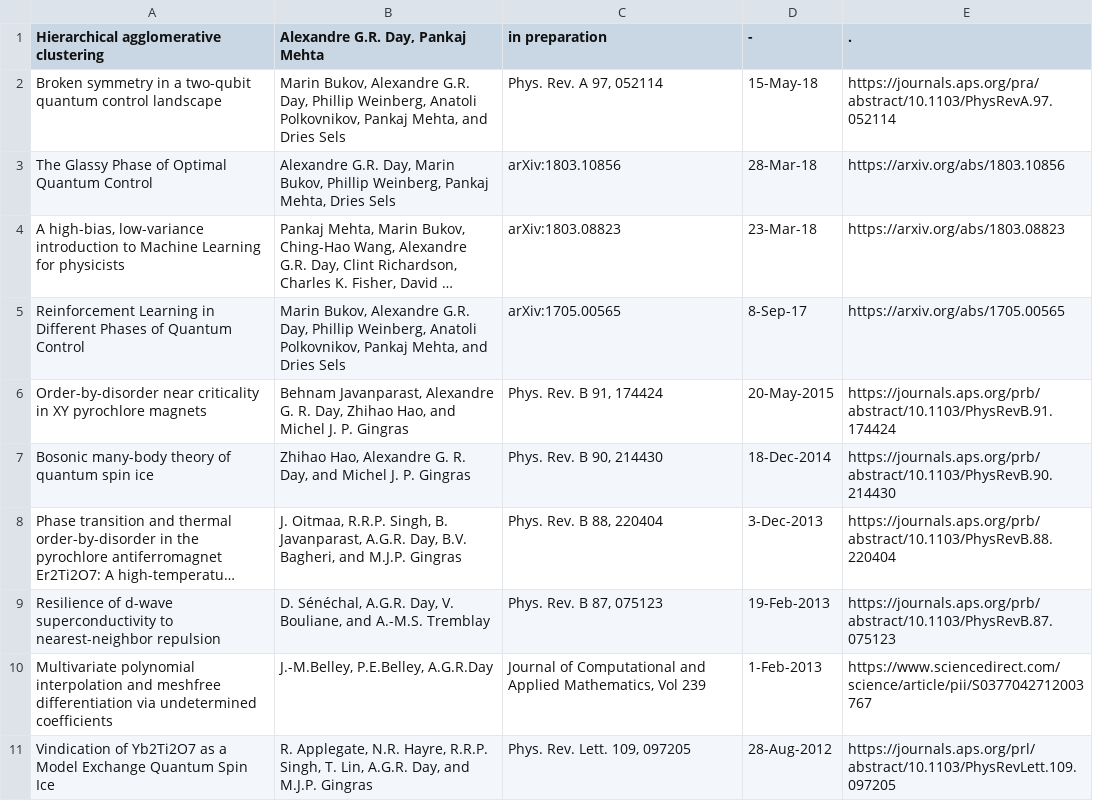
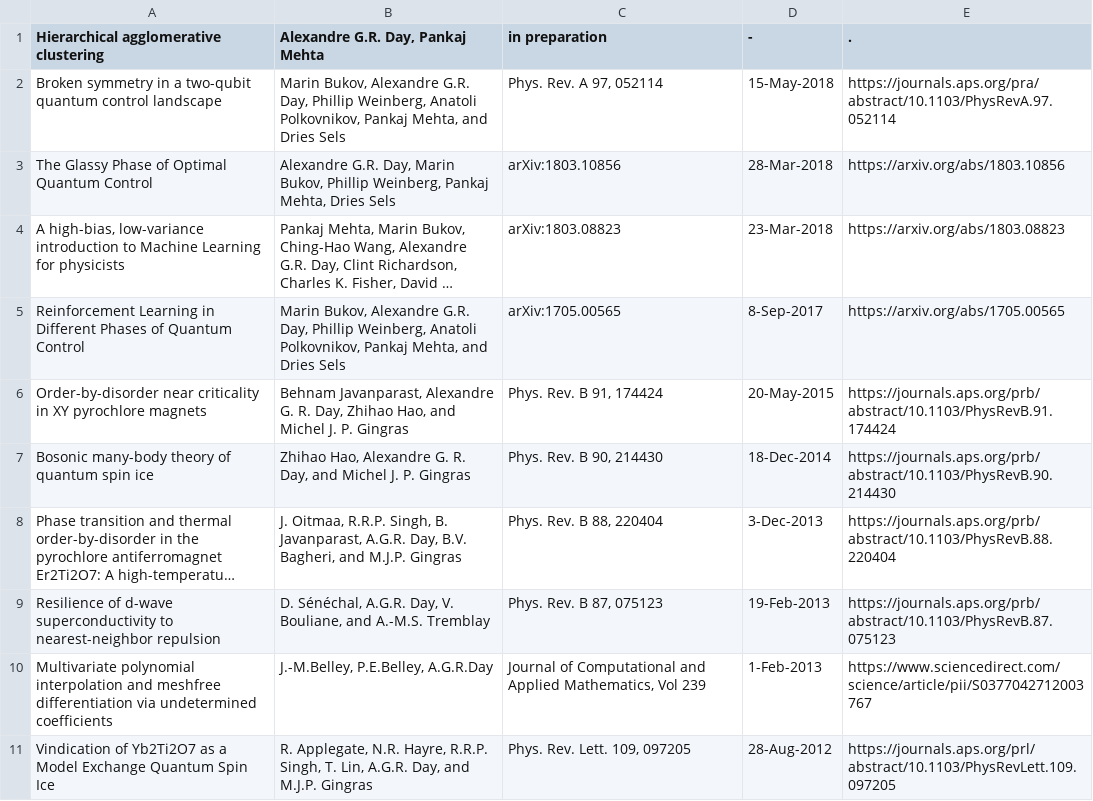
Before and after one commit to alexandreday/alexandreday.github.io, a TSV file: publication.tsv, drawn as a sheet; long unchanged cells end in …; the diff names each change by its address in the sheet, - before the commit and + after, or states it on an @@ line.

```diff
--- a/publication.tsv
+++ b/publication.tsv
-D2 (-): 15-May-18
+D2 (-): 15-May-2018
-D3 (-): 28-Mar-18
+D3 (-): 28-Mar-2018
-D4 (-): 23-Mar-18
+D4 (-): 23-Mar-2018
-D5 (-): 8-Sep-17
+D5 (-): 8-Sep-2017
```
Also changed, not shown: 4 other files.
